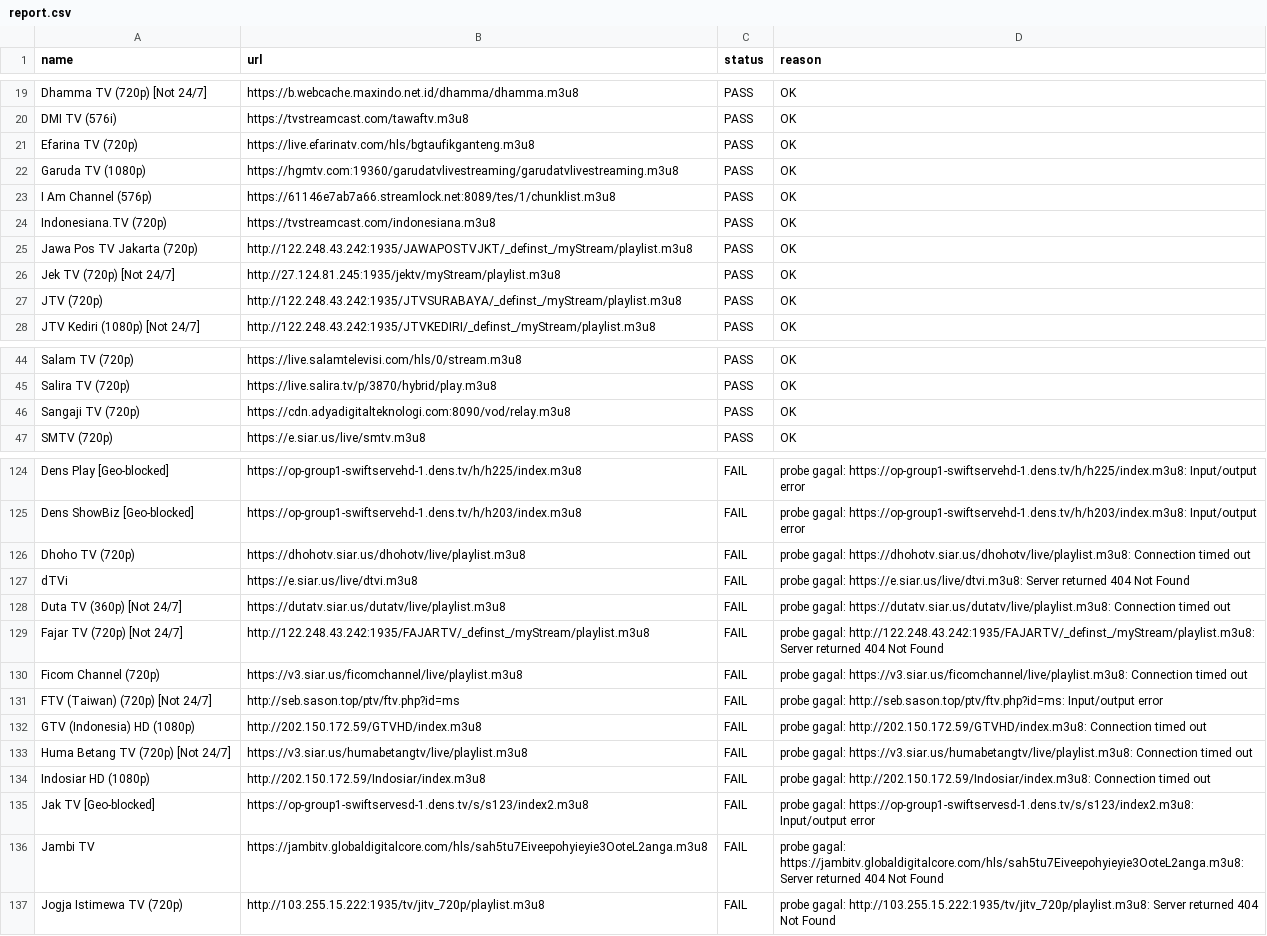
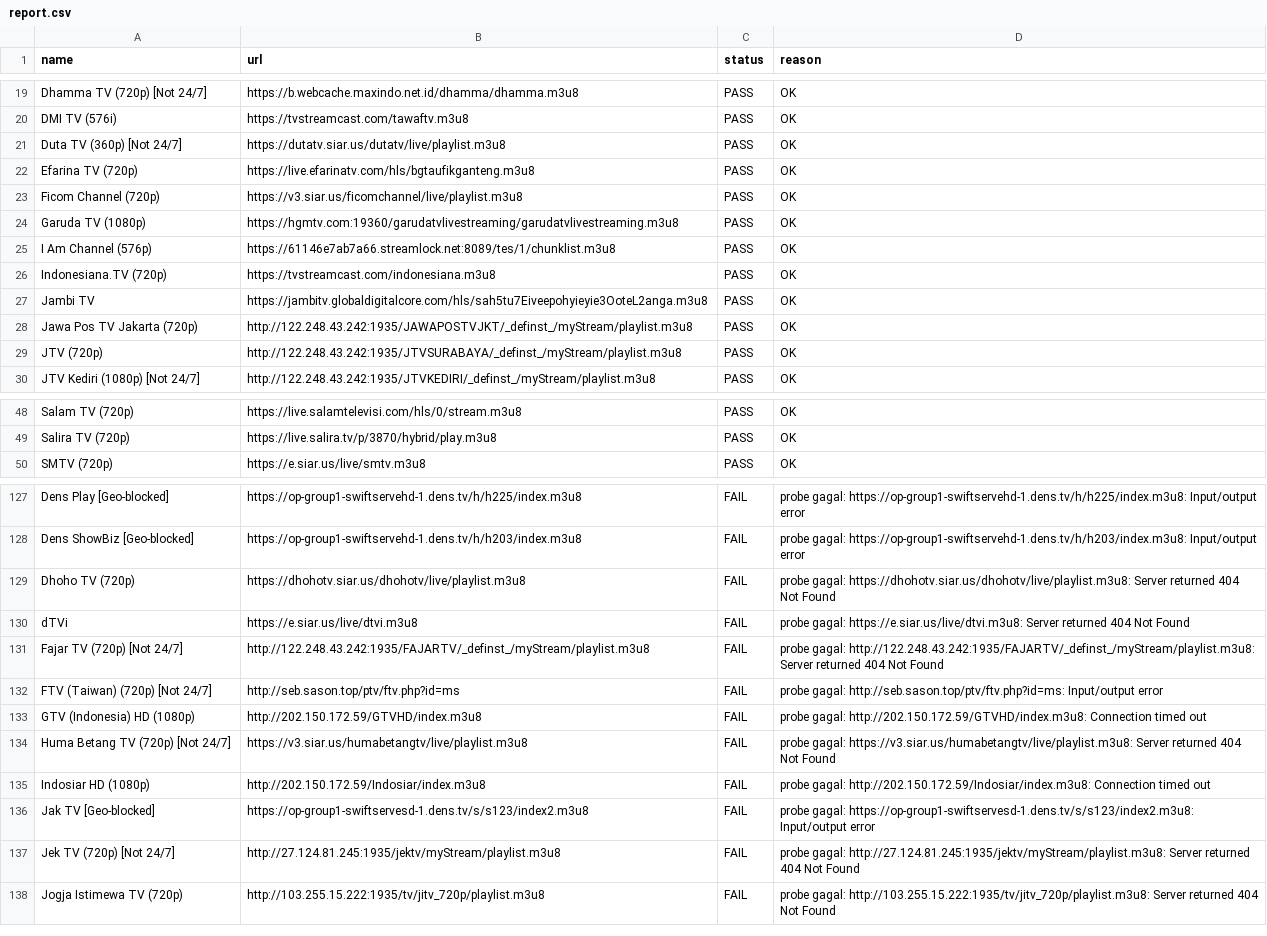
Before and after one commit to yositapjani/iptv-indonesia, a CSV file: report.csv, drawn as a sheet; only a part is shown, gaps mark what is left out; the diff covers the shown part only.

Commit message:
M3U terverifikasi harian: channel lolos tes gambar+suara di Nemo

```diff
--- a/report.csv
+++ b/report.csv
@@ -20,3 +20,5 @@ Dhamma TV (720p) [Not 24/7],https://b.webcache.maxindo.net.id/dhamma/dhamma.m3u8
 DMI TV (576i),https://tvstreamcast.com/tawaftv.m3u8,PASS,OK
+Duta TV (360p) [Not 24/7],https://dutatv.siar.us/dutatv/live/playlist.m3u8,PASS,OK
 Efarina TV (720p),https://live.efarinatv.com/hls/bgtaufikganteng.m3u8,PASS,OK
+Ficom Channel (720p),https://v3.siar.us/ficomchannel/live/playlist.m3u8,PASS,OK
 Garuda TV (1080p),https://hgmtv.com:19360/garudatvlivestreaming/garudatvlivestreaming.m3u8,PASS,OK
@@ -24,4 +26,4 @@ I Am Channel (576p),https://61146e7ab7a66.streamlock.net:8089/tes/1/chunklist.m3
 Indonesiana.TV (720p),https://tvstreamcast.com/indonesiana.m3u8,PASS,OK
+Jambi TV,https://jambitv.globaldigitalcore.com/hls/sah5tu7Eiveepohyieyie3OoteL2anga.m3u8,PASS,OK
 Jawa Pos TV Jakarta (720p),http://122.248.43.242:1935/JAWAPOSTVJKT/_definst_/myStream/playlist.m3u8,PASS,OK
-Jek TV (720p) [Not 24/7],http://27.124.81.245:1935/jektv/myStream/playlist.m3u8,PASS,OK
 JTV (720p),http://122.248.43.242:1935/JTVSURABAYA/_definst_/myStream/playlist.m3u8,PASS,OK
@@ -45,3 +49,2 @@ Salam TV (720p),https://live.salamtelevisi.com/hls/0/stream.m3u8,PASS,OK
 Salira TV (720p),https://live.salira.tv/p/3870/hybrid/play.m3u8,PASS,OK
-Sangaji TV (720p),https://cdn.adyadigitalteknologi.com:8090/vod/relay.m3u8,PASS,OK
 SMTV (720p),https://e.siar.us/live/smtv.m3u8,PASS,OK
@@ -125,13 +128,11 @@ Dens Play [Geo-blocked],https://op-group1-swiftservehd-1.dens.tv/h/h225/index.m3
 Dens ShowBiz [Geo-blocked],https://op-group1-swiftservehd-1.dens.tv/h/h203/index.m3u8,FAIL,probe gagal: https://op-group1-swiftservehd-1.dens.tv/h/h203/index.m3u8: Input/output error
-Dhoho TV (720p),https://dhohotv.siar.us/dhohotv/live/playlist.m3u8,FAIL,probe gagal: https://dhohotv.siar.us/dhohotv/live/playlist.m3u8: Connection timed out
+Dhoho TV (720p),https://dhohotv.siar.us/dhohotv/live/playlist.m3u8,FAIL,probe gagal: https://dhohotv.siar.us/dhohotv/live/playlist.m3u8: Server returned 404 Not Found
 dTVi,https://e.siar.us/live/dtvi.m3u8,FAIL,probe gagal: https://e.siar.us/live/dtvi.m3u8: Server returned 404 Not Found
-Duta TV (360p) [Not 24/7],https://dutatv.siar.us/dutatv/live/playlist.m3u8,FAIL,probe gagal: https://dutatv.siar.us/dutatv/live/playlist.m3u8: Connection timed out
 Fajar TV (720p) [Not 24/7],http://122.248.43.242:1935/FAJARTV/_definst_/myStream/playlist.m3u8,FAIL,probe gagal: http://122.248.43.242:1935/FAJARTV/_definst_/myStream/playlist.m3u8: Server returned 404 Not Found
-Ficom Channel (720p),https://v3.siar.us/ficomchannel/live/playlist.m3u8,FAIL,probe gagal: https://v3.siar.us/ficomchannel/live/playlist.m3u8: Connection timed out
 FTV (Taiwan) (720p) [Not 24/7],http://seb.sason.top/ptv/ftv.php?id=ms,FAIL,probe gagal: http://seb.sason.top/ptv/ftv.php?id=ms: Input/output error
 GTV (Indonesia) HD (1080p),http://202.150.172.59/GTVHD/index.m3u8,FAIL,probe gagal: http://202.150.172.59/GTVHD/index.m3u8: Connection timed out
-Huma Betang TV (720p) [Not 24/7],https://v3.siar.us/humabetangtv/live/playlist.m3u8,FAIL,probe gagal: https://v3.siar.us/humabetangtv/live/playlist.m3u8: Connection timed out
+Huma Betang TV (720p) [Not 24/7],https://v3.siar.us/humabetangtv/live/playlist.m3u8,FAIL,probe gagal: https://v3.siar.us/humabetangtv/live/playlist.m3u8: Server returned 404 Not Found
 Indosiar HD (1080p),http://202.150.172.59/Indosiar/index.m3u8,FAIL,probe gagal: http://202.150.172.59/Indosiar/index.m3u8: Connection timed out
 Jak TV [Geo-blocked],https://op-group1-swiftservesd-1.dens.tv/s/s123/index2.m3u8,FAIL,probe gagal: https://op-group1-swiftservesd-1.dens.tv/s/s123/index2.m3u8: Input/output error
-Jambi TV,https://jambitv.globaldigitalcore.com/hls/sah5tu7Eiveepohyieyie3OoteL2anga.m3u8,FAIL,probe gagal: https://jambitv.globaldigitalcore.com/hls/sah5tu7Eiveepohyieyie3OoteL2anga.m3u8: Server returned 404 Not Found
+Jek TV (720p) [Not 24/7],http://27.124.81.245:1935/jektv/myStream/playlist.m3u8,FAIL,probe gagal: http://27.124.81.245:1935/jektv/myStream/playlist.m3u8: Server returned 404 Not Found
 Jogja Istimewa TV (720p),http://103.255.15.222:1935/tv/jitv_720p/playlist.m3u8,FAIL,probe gagal: http://103.255.15.222:1935/tv/jitv_720p/playlist.m3u8: Server returned 404 Not Found
```
Also changed, not shown: 6 added rows, 5 removed rows and 7 edited cells elsewhere in this file, 1 other file.
